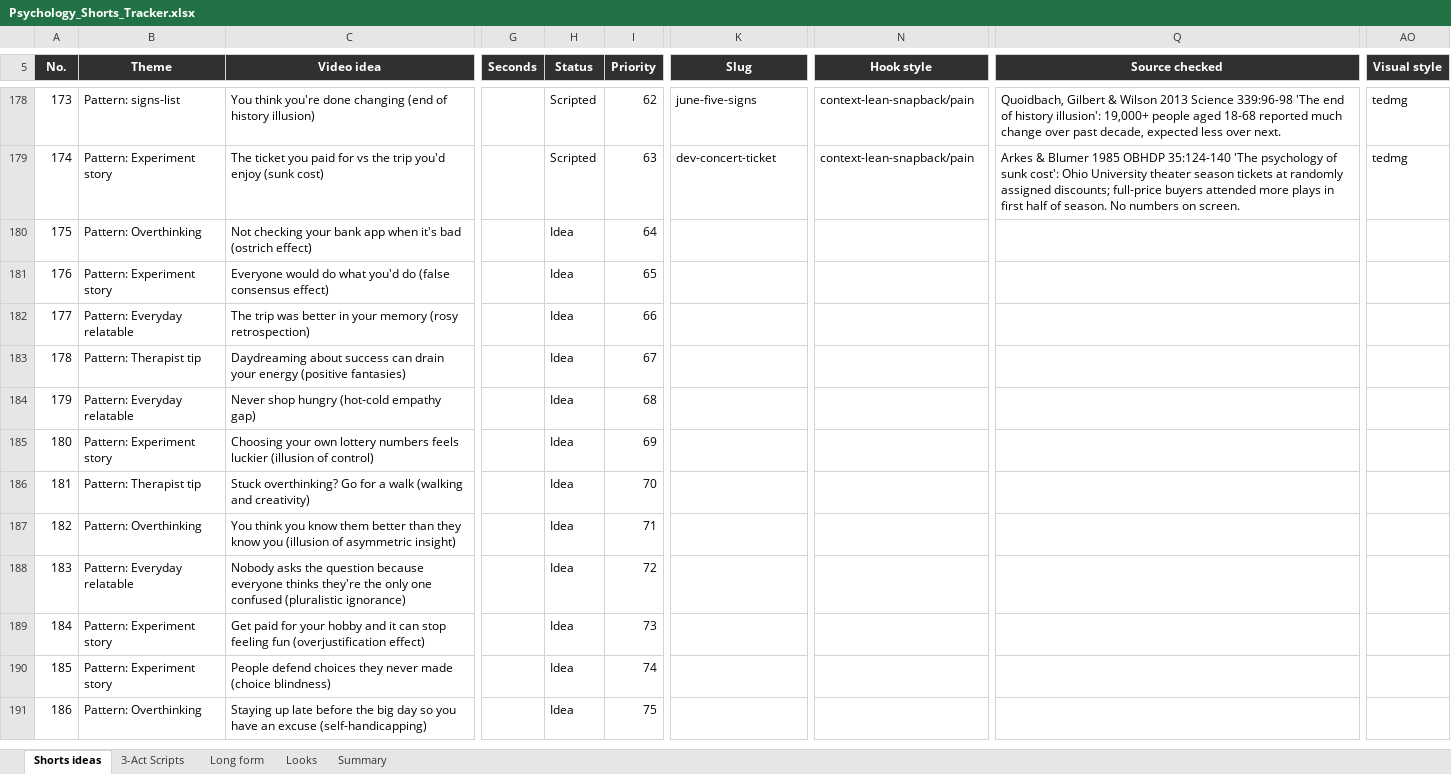
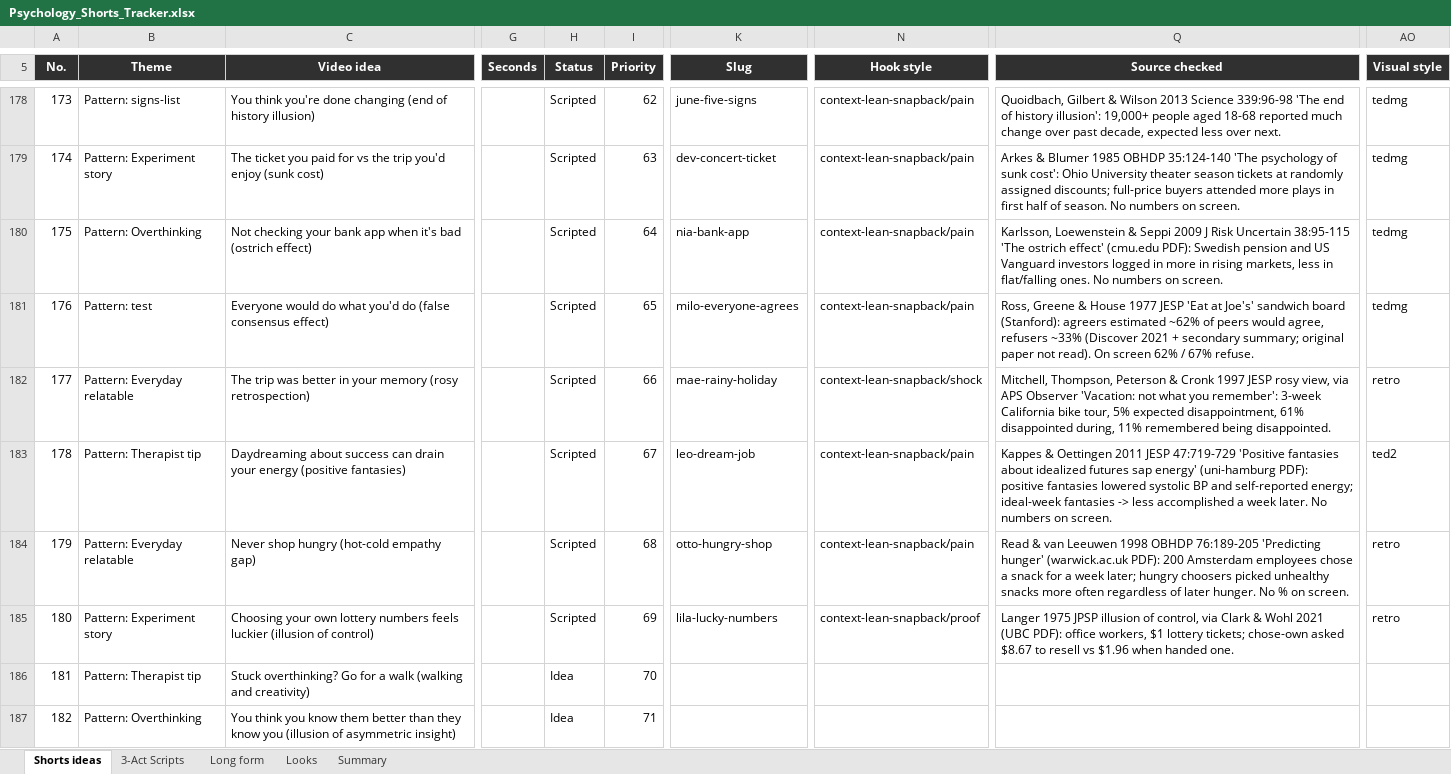
Before and after one commit to SamShark777/motion-as-code, an Excel workbook: shorts/Psychology_Shorts_Tracker.xlsx, sheet Shorts ideas, drawn as a sheet; only a part is shown, gaps mark what is left out; the shorter side is filled out with more unchanged rows; values as stored, in another font and other column widths than the file's, no borders; conditional formats and table styles not drawn; the diff names each change by its address in the sheet, - before the commit and + after, or states it on an @@ line.

```diff
--- a/shorts/Psychology_Shorts_Tracker.xlsx (sheet Shorts ideas)
+++ b/shorts/Psychology_Shorts_Tracker.xlsx (sheet Shorts ideas)
-H180:H185 (Status): Idea
+H180:H185 (Status): Scripted
-K180 (Slug): (empty)
+K180 (Slug): nia-bank-app
-N180:N181 (Hook style): (empty)
+N180:N181 (Hook style): context-lean-snapback/pain
-Q180 (Source checked): (empty)
+Q180 (Source checked): Karlsson, Loewenstein & Seppi 2009 J Risk Uncertain 38:95-115 'The ostrich effect' (cmu.edu PDF): Swedish pension and US Vanguard investors logged in more in rising markets, less in flat/falling ones. No numbers on screen.
-AO180:AO181 (Visual style): (empty)
+AO180:AO181 (Visual style): tedmg
-B181 (Theme): Pattern: Experiment story
+B181 (Theme): Pattern: test
-K181 (Slug): (empty)
+K181 (Slug): milo-everyone-agrees
-Q181 (Source checked): (empty)
+Q181 (Source checked): Ross, Greene & House 1977 JESP 'Eat at Joe's' sandwich board (Stanford): agreers estimated ~62% of peers would agree, refusers ~33% (Discover 2021 + secondary summary; original paper not read). On screen 62% / 67% refuse.
-K182 (Slug): (empty)
+K182 (Slug): mae-rainy-holiday
-N182 (Hook style): (empty)
+N182 (Hook style): context-lean-snapback/shock
-Q182 (Source checked): (empty)
+Q182 (Source checked): Mitchell, Thompson, Peterson & Cronk 1997 JESP rosy view, via APS Observer 'Vacation: not what you remember': 3-week California bike tour, 5% expected disappointment, 61% disappointed during, 11% remembered being disappointed.
-AO182 (Visual style): (empty)
+AO182 (Visual style): retro
-K183 (Slug): (empty)
+K183 (Slug): leo-dream-job
-N183:N184 (Hook style): (empty)
+N183:N184 (Hook style): context-lean-snapback/pain
-Q183 (Source checked): (empty)
+Q183 (Source checked): Kappes & Oettingen 2011 JESP 47:719-729 'Positive fantasies about idealized futures sap energy' (uni-hamburg PDF): positive fantasies lowered systolic BP and self-reported energy; ideal-week fantasies -> less accomplished a week later. No numbers on screen.
-AO183 (Visual style): (empty)
+AO183 (Visual style): ted2
-K184 (Slug): (empty)
+K184 (Slug): otto-hungry-shop
-Q184 (Source checked): (empty)
+Q184 (Source checked): Read & van Leeuwen 1998 OBHDP 76:189-205 'Predicting hunger' (warwick.ac.uk PDF): 200 Amsterdam employees chose a snack for a week later; hungry choosers picked unhealthy snacks more often regardless of later hunger. No % on screen.
-AO184:AO185 (Visual style): (empty)
+AO184:AO185 (Visual style): retro
-K185 (Slug): (empty)
+K185 (Slug): lila-lucky-numbers
-N185 (Hook style): (empty)
+N185 (Hook style): context-lean-snapback/proof
-Q185 (Source checked): (empty)
+Q185 (Source checked): Langer 1975 JPSP illusion of control, via Clark & Wohl 2021 (UBC PDF): office workers, $1 lottery tickets; chose-own asked $8.67 to resell vs $1.96 when handed one.
```
Also changed, not shown: 15 other files.
